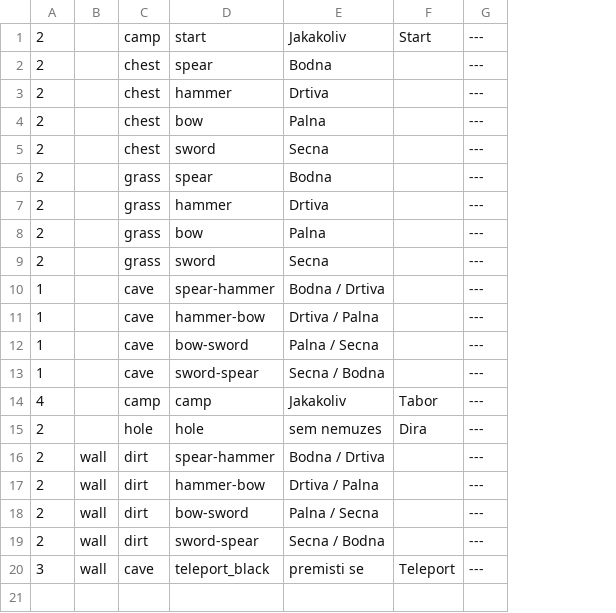
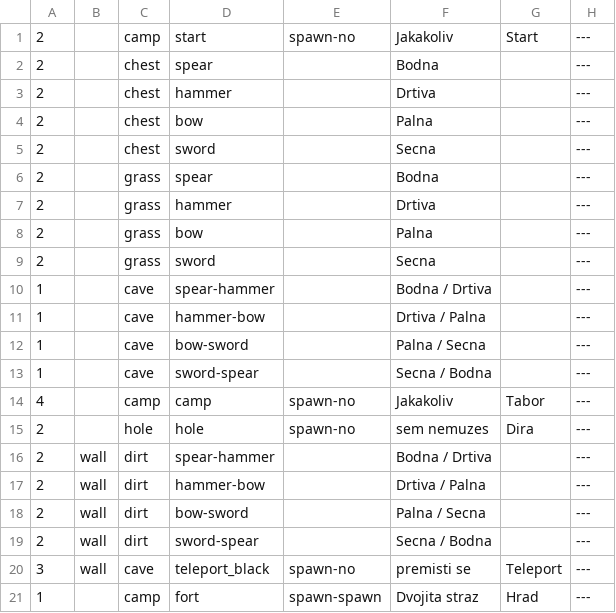
Before and after one commit to gdarai/cardgames, a CSV file: zd/cards2/maps.csv, drawn as a sheet; the diff names each change by its address in the sheet, - before the commit and + after, or states it on an @@ line.

```diff
--- a/zd/cards2/maps.csv
+++ b/zd/cards2/maps.csv
+column E, rows 1-20: spawn-no |  |  |  |  |  |  |  |  |  |  |  |  | spawn-no | spawn-no |  |  |  |  | spawn-no
+row 21: 1 |  | camp | fort | spawn-spawn | Dvojita straz | Hrad | ---
```
Also changed, not shown: zd/cards2/weapons1.csv, zd/cards2/weapons2.csv, 26 other files.
